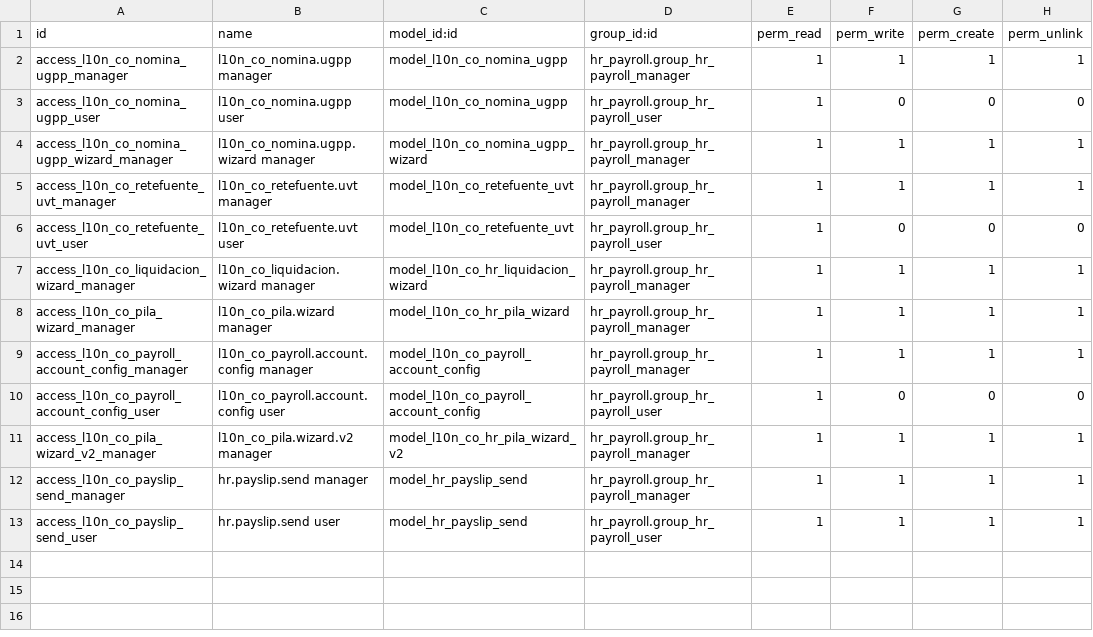
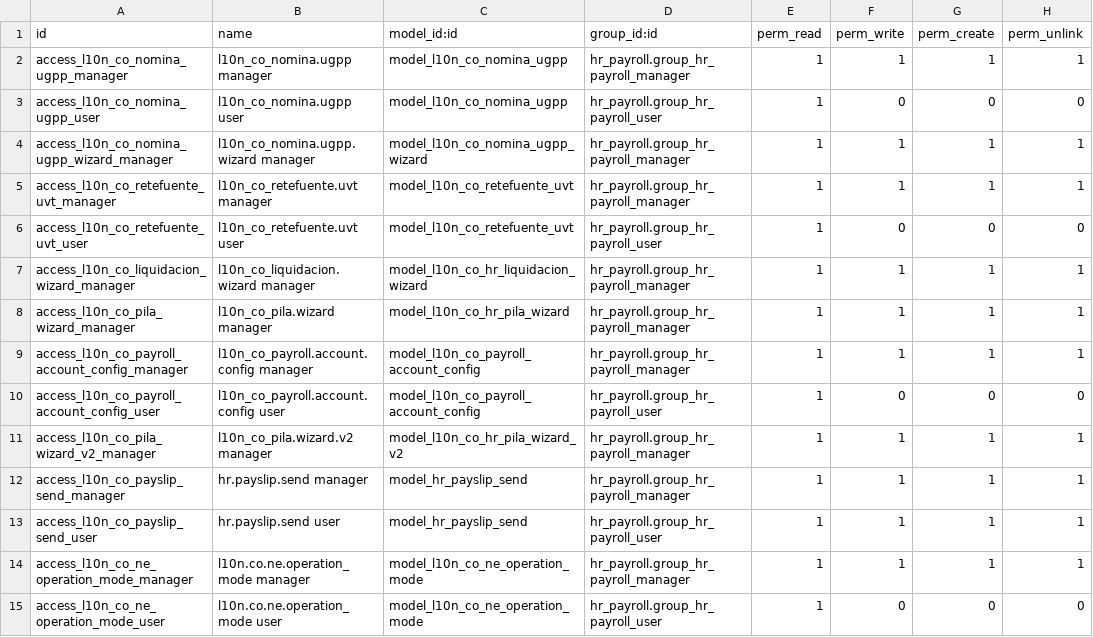
Before and after one commit to davidhdzara/guapante, a CSV file: l10n_co_nomina_electronica/security/ir.model.access.csv, drawn as a sheet.

```diff
--- a/l10n_co_nomina_electronica/security/ir.model.access.csv
+++ b/l10n_co_nomina_electronica/security/ir.model.access.csv
@@ -13 +13,3 @@ access_l10n_co_payslip_send_manager,hr.payslip.send manager,model_hr_payslip_sen
 access_l10n_co_payslip_send_user,hr.payslip.send user,model_hr_payslip_send,hr_payroll.group_hr_payroll_user,1,1,1,1
+access_l10n_co_ne_operation_mode_manager,l10n.co.ne.operation_mode manager,model_l10n_co_ne_operation_mode,hr_payroll.group_hr_payroll_manager,1,1,1,1
+access_l10n_co_ne_operation_mode_user,l10n.co.ne.operation_mode user,model_l10n_co_ne_operation_mode,hr_payroll.group_hr_payroll_user,1,0,0,0
```
Also changed, not shown: 8 other files.
